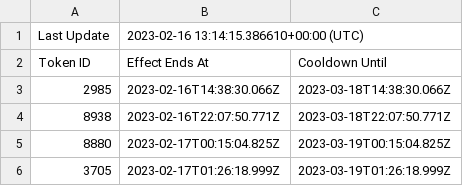
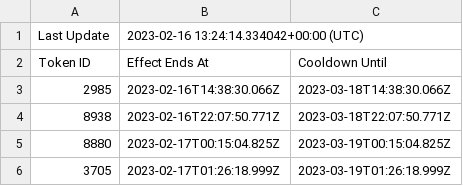
Before and after one commit to terryso/wolfgame_api, a CSV file: farmers.csv, drawn as a sheet; only a part is shown.

Commit message:
update csv

```diff
--- a/farmers.csv
+++ b/farmers.csv
@@ -1,2 +1,2 @@
-Last Update,2023-02-16 13:14:15.386610+00:00 (UTC),
+Last Update,2023-02-16 13:24:14.334042+00:00 (UTC),
 Token ID,Effect Ends At,Cooldown Until
```
